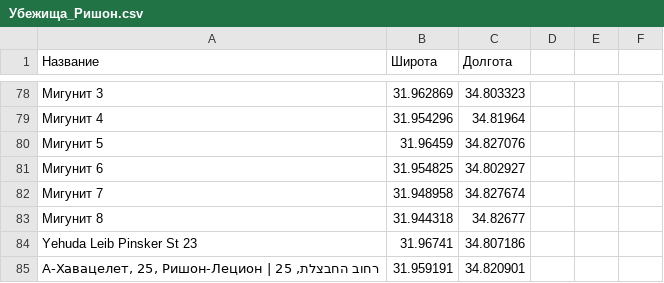
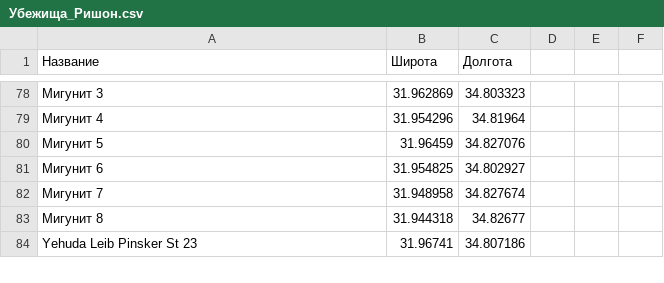
Before and after one commit to Neuroviax/shelter-bot, a CSV file: Убежища_Ришон.csv, drawn as a sheet; only a part is shown, gaps mark what is left out; removed rows and columns are numbered as before the commit, all else as after; the diff covers the shown part only; the diff names each change by its address in the sheet, - before the commit and + after, or states it on an @@ line.

Commit message:
Update Убежища_Ришон.csv

```diff
--- a/Убежища_Ришон.csv
+++ b/Убежища_Ришон.csv
-row 85: А-Хавацелет, 25, Ришон-Лецион | רחוב החבצלת, 25 | 31.959191 | 34.820901
```
Also changed, not shown: 2 added rows, 1 removed row and 1 edited cell elsewhere in this file.
